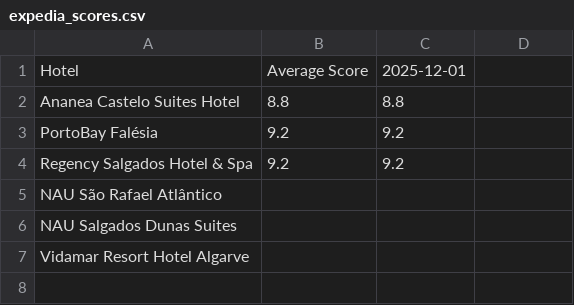
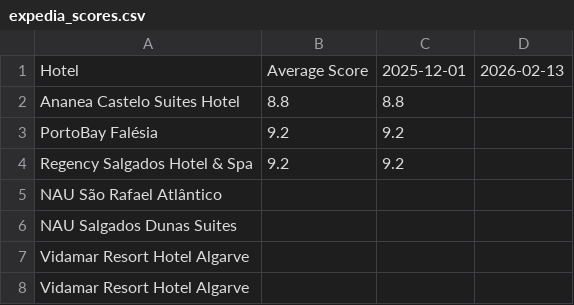
Before and after one commit to laurabquintas/reputation-analyzer, a CSV file: data/expedia_scores.csv, drawn as a sheet; the diff names each change by its address in the sheet, - before the commit and + after, or states it on an @@ line.

```diff
--- a/data/expedia_scores.csv
+++ b/data/expedia_scores.csv
-D1: (empty)
+D1: 2026-02-13
+row 8: Vidamar Resort Hotel Algarve
```
Also changed, not shown: data/booking_scores.csv, data/google_scores.csv, 2 other files.
